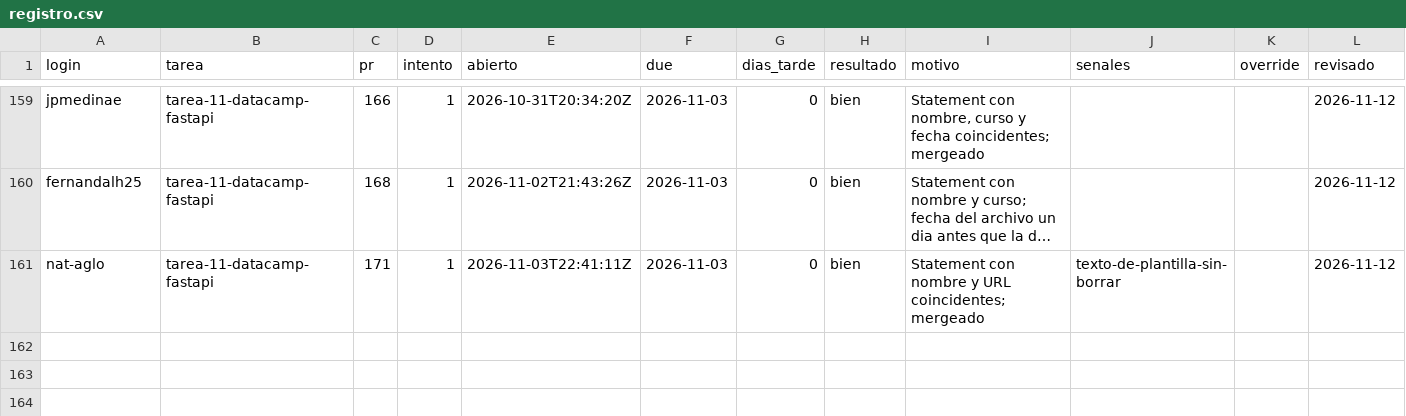
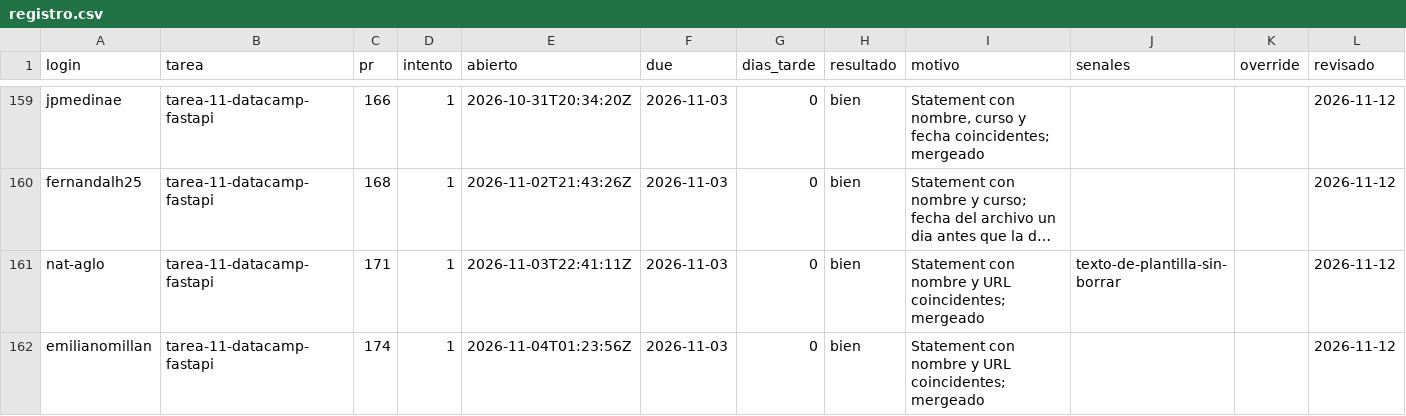
Before and after one commit to raya-lucaria/fdd_o26, a CSV file: registro.csv, drawn as a sheet; only a part is shown, gaps mark what is left out; long unchanged cells end in …; the diff names each change by its address in the sheet, - before the commit and + after, or states it on an @@ line.

Commit message:
registro: emilianomillan tarea-11-datacamp-fastapi #174 bien

```diff
--- a/registro.csv
+++ b/registro.csv
+row 162: emilianomillan | tarea-11-datacamp-fastapi | 174 | 1 | 2026-11-04T01:23:56Z | 2026-11-03 | 0 | bien | Statement con nombre y URL coincidentes; mergeado |  |  | 2026-11-12
```
